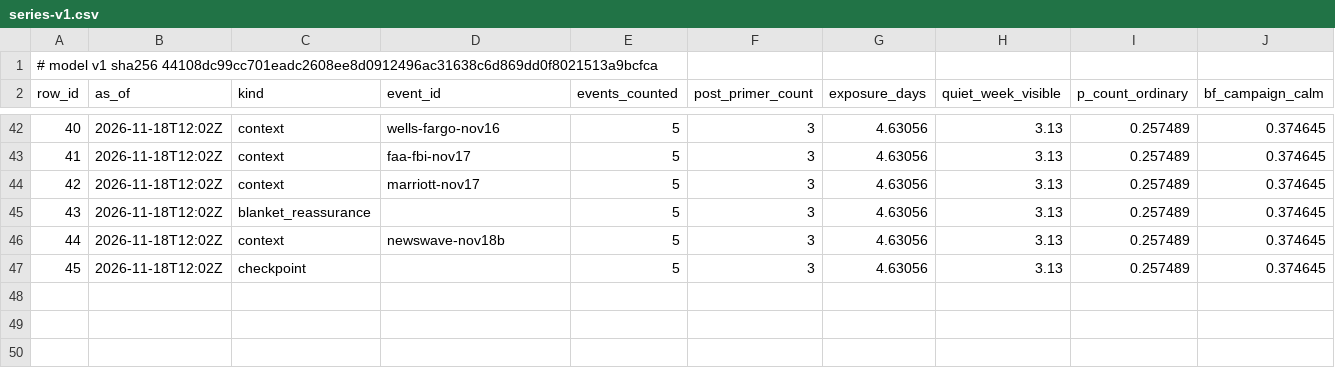
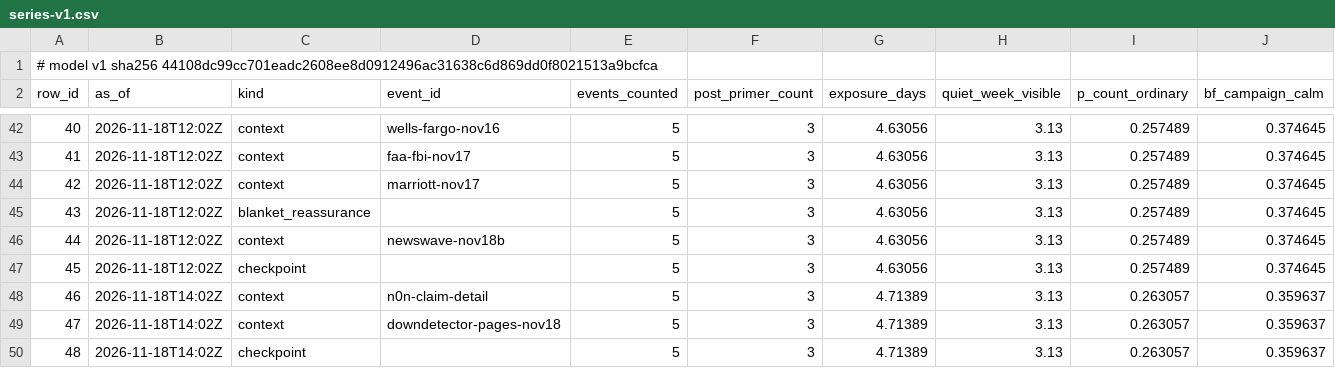
Before and after one commit to shumow/fridaythe13th-cyberattack-or-clusterfuck, a CSV file: output/series-v1.csv, drawn as a sheet; only a part is shown, gaps mark what is left out; rows hold the shown columns only; the diff names each change by its address in the sheet, - before the commit and + after, or states it on an @@ line.

```diff
--- a/output/series-v1.csv
+++ b/output/series-v1.csv
+row 48: 46 | 2026-11-18T14:02Z | context | n0n-claim-detail | 5 | 3 | 4.71389 | 3.13 | 0.263057 | 0.359637
+row 49: 47 | 2026-11-18T14:02Z | context | downdetector-pages-nov18 | 5 | 3 | 4.71389 | 3.13 | 0.263057 | 0.359637
+row 50: 48 | 2026-11-18T14:02Z | checkpoint |  | 5 | 3 | 4.71389 | 3.13 | 0.263057 | 0.359637
```
Also changed, not shown: log/log.csv, output/events-v1.csv, 3 other files.
